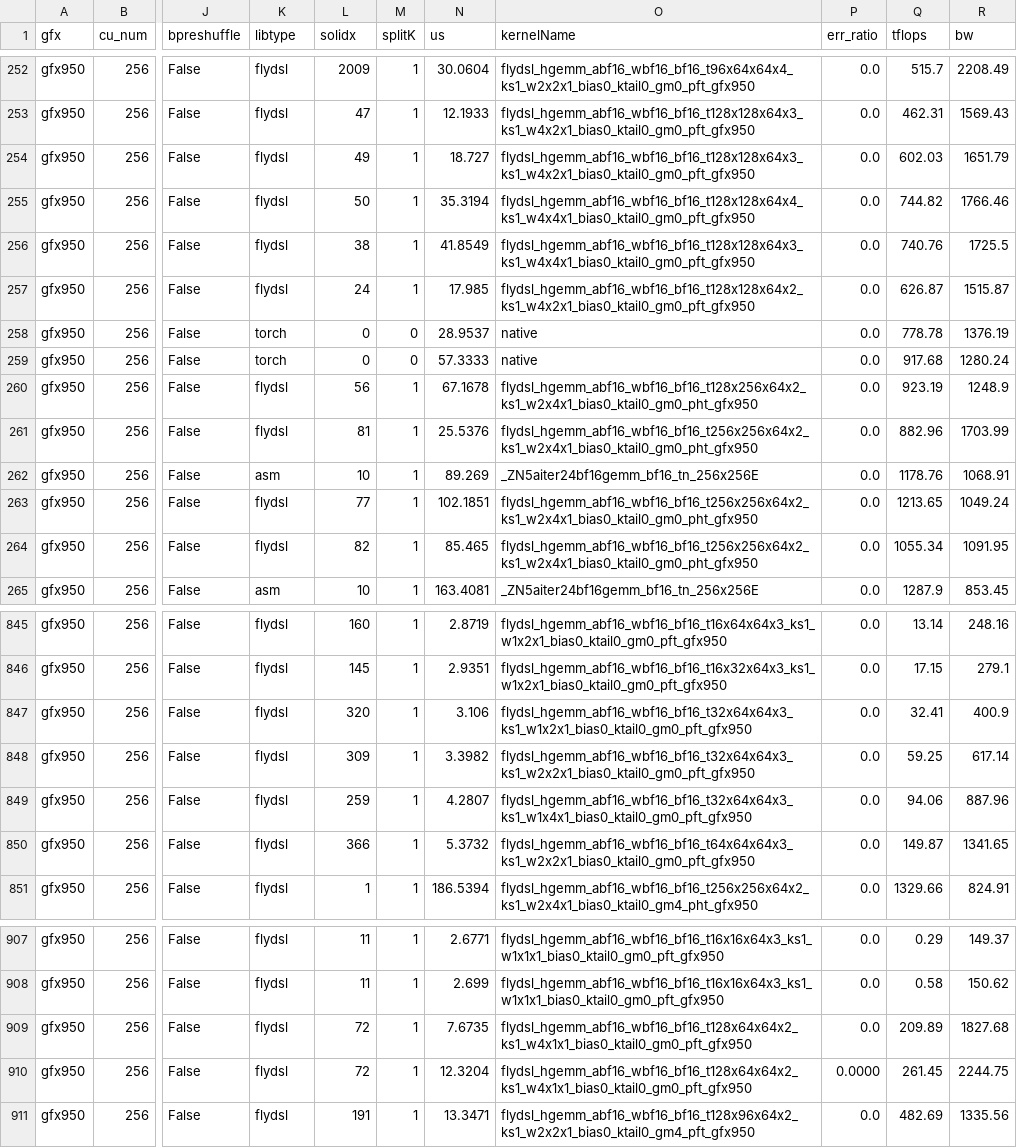
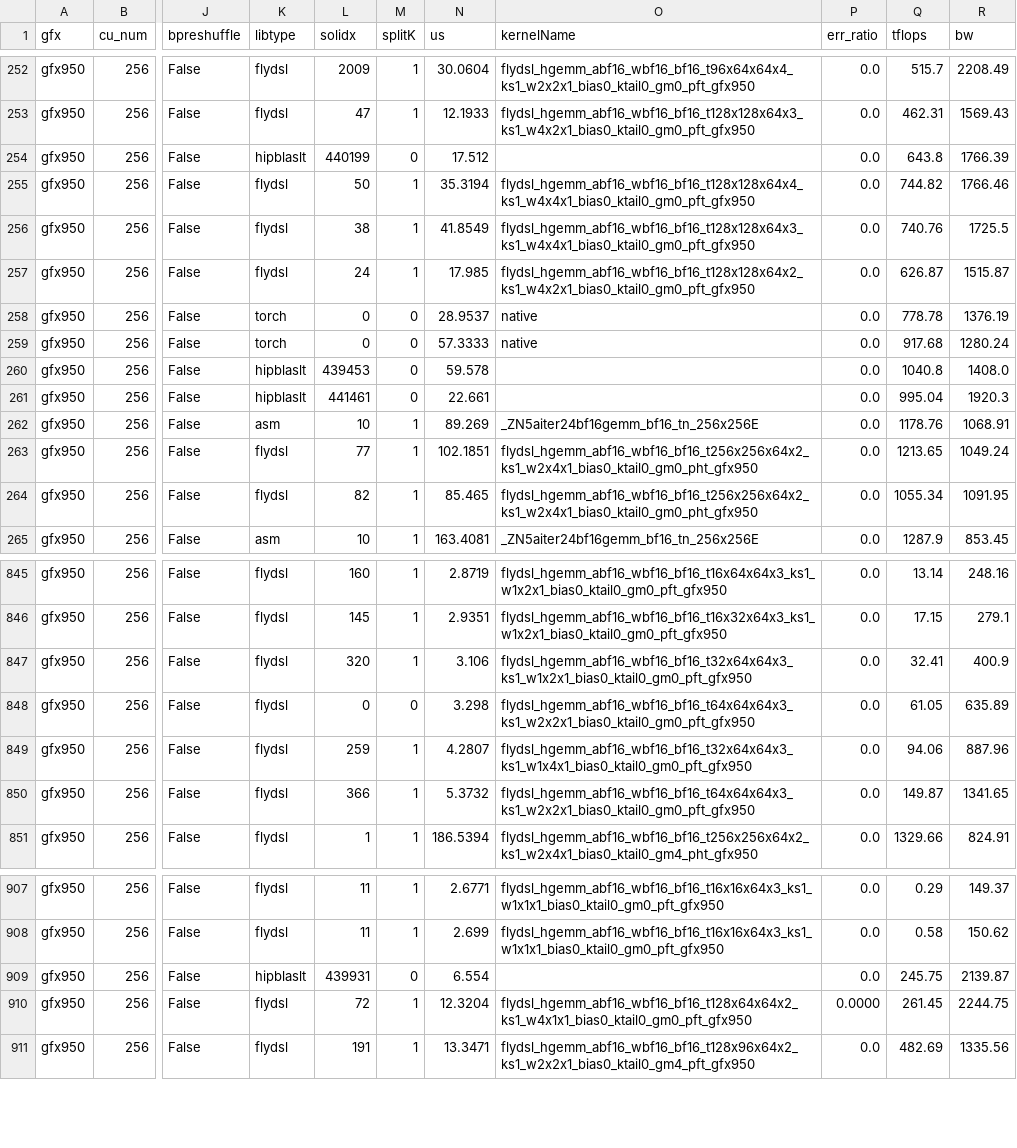
Before and after one commit to whx-sjtu/aiter, a CSV file: aiter/configs/model_configs/kimik3_bf16_tuned_gemm.csv, drawn as a sheet; only a part is shown, gaps mark what is left out; the diff names each change by its address in the sheet, - before the commit and + after, or states it on an @@ line.

```diff
--- a/aiter/configs/model_configs/kimik3_bf16_tuned_gemm.csv
+++ b/aiter/configs/model_configs/kimik3_bf16_tuned_gemm.csv
-K254 (libtype): flydsl
+K254 (libtype): hipblaslt
-L254 (solidx): 49
+L254 (solidx): 440199
-M254 (splitK): 1
+M254 (splitK): 0
-N254 (us): 18.727
+N254 (us): 17.512
-O254 (kernelName): flydsl_hgemm_abf16_wbf16_bf16_t128x128x64x3_ks1_w4x2x1_bias0_ktail0_gm0_pft_gfx950
+O254 (kernelName): (empty)
-Q254 (tflops): 602.03
+Q254 (tflops): 643.8
-R254 (bw): 1651.79
+R254 (bw): 1766.39
-K260:K261 (libtype): flydsl
+K260:K261 (libtype): hipblaslt
-L260 (solidx): 56
+L260 (solidx): 439453
-M260:M261 (splitK): 1
+M260:M261 (splitK): 0
-N260 (us): 67.1678
+N260 (us): 59.578
-O260 (kernelName): flydsl_hgemm_abf16_wbf16_bf16_t128x256x64x2_ks1_w2x4x1_bias0_ktail0_gm0_pht_gfx950
+O260 (kernelName): (empty)
-Q260 (tflops): 923.19
+Q260 (tflops): 1040.8
-R260 (bw): 1248.9
+R260 (bw): 1408.0
-L261 (solidx): 81
+L261 (solidx): 441461
-N261 (us): 25.5376
+N261 (us): 22.661
-O261 (kernelName): flydsl_hgemm_abf16_wbf16_bf16_t256x256x64x2_ks1_w2x4x1_bias0_ktail0_gm0_pht_gfx950
+O261 (kernelName): (empty)
-Q261 (tflops): 882.96
+Q261 (tflops): 995.04
-R261 (bw): 1703.99
+R261 (bw): 1920.3
-L848 (solidx): 309
+L848 (solidx): 0
-M848 (splitK): 1
+M848 (splitK): 0
-N848 (us): 3.3982
+N848 (us): 3.298
-O848 (kernelName): flydsl_hgemm_abf16_wbf16_bf16_t32x64x64x3_ks1_w2x2x1_bias0_ktail0_gm0_pft_gfx950
+O848 (kernelName): flydsl_hgemm_abf16_wbf16_bf16_t64x64x64x3_ks1_w2x2x1_bias0_ktail0_gm0_pft_gfx950
-Q848 (tflops): 59.25
+Q848 (tflops): 61.05
-R848 (bw): 617.14
+R848 (bw): 635.89
-K909 (libtype): flydsl
+K909 (libtype): hipblaslt
-L909 (solidx): 72
+L909 (solidx): 439931
-M909 (splitK): 1
+M909 (splitK): 0
-N909 (us): 7.6735
+N909 (us): 6.554
-O909 (kernelName): flydsl_hgemm_abf16_wbf16_bf16_t128x64x64x2_ks1_w4x1x1_bias0_ktail0_gm0_pft_gfx950
+O909 (kernelName): (empty)
-Q909 (tflops): 209.89
+Q909 (tflops): 245.75
-R909 (bw): 1827.68
+R909 (bw): 2139.87
```
Also changed, not shown: 1 other file.
